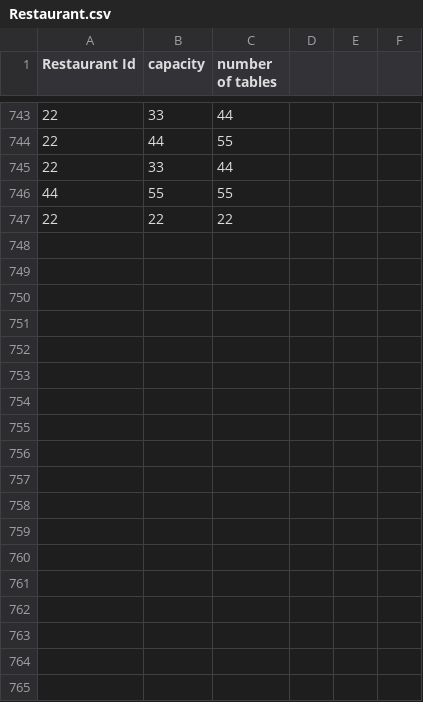
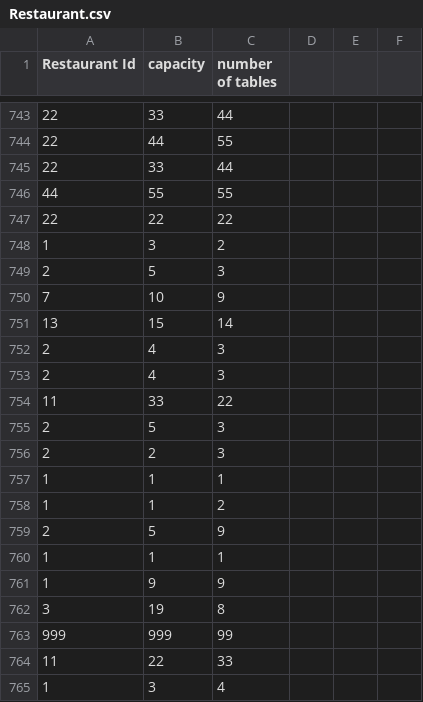
Before and after one commit to CS4013GroupProject/Restaurant-v3, a CSV file: out/production/Restaurant-v3/Restaurant.csv, drawn as a sheet; only a part is shown, gaps mark what is left out.

```diff
--- a/out/production/Restaurant-v3/Restaurant.csv
+++ b/out/production/Restaurant-v3/Restaurant.csv
@@ -747 +747,19 @@ Restaurant Id, capacity, number of tables
 22, 22, 22,
+1, 3, 2,
+2, 5, 3,
+7, 10, 9,
+13, 15, 14,
+2, 4, 3,
+2, 4, 3,
+11, 33, 22,
+2, 5, 3,
+2, 2, 3,
+1, 1, 1,
+1, 1, 2,
+2, 5, 9,
+1, 1, 1,
+1, 9, 9,
+3, 19, 8,
+999, 999, 99,
+11, 22, 33,
+1, 3, 4,
```
Also changed, not shown: Restaurant/src/Restaurant.csv, Restaurant/src/data.csv, 7 other files.
